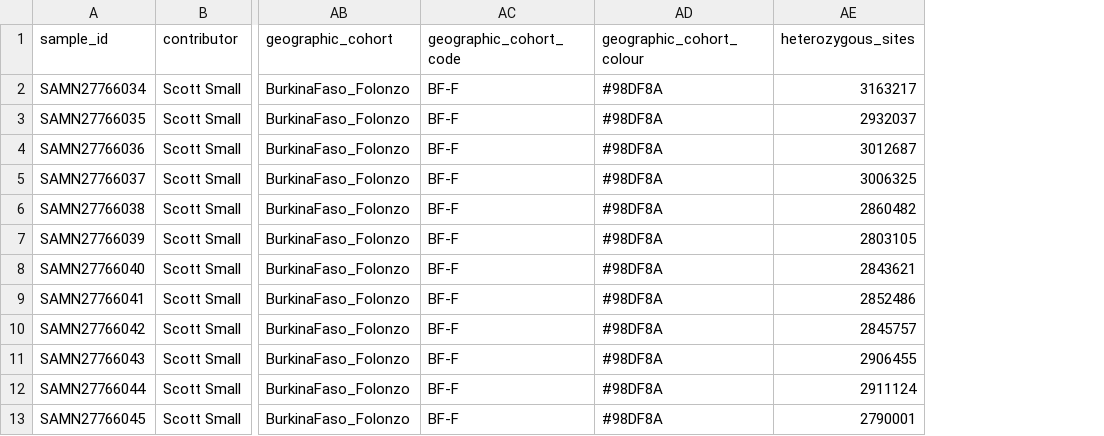
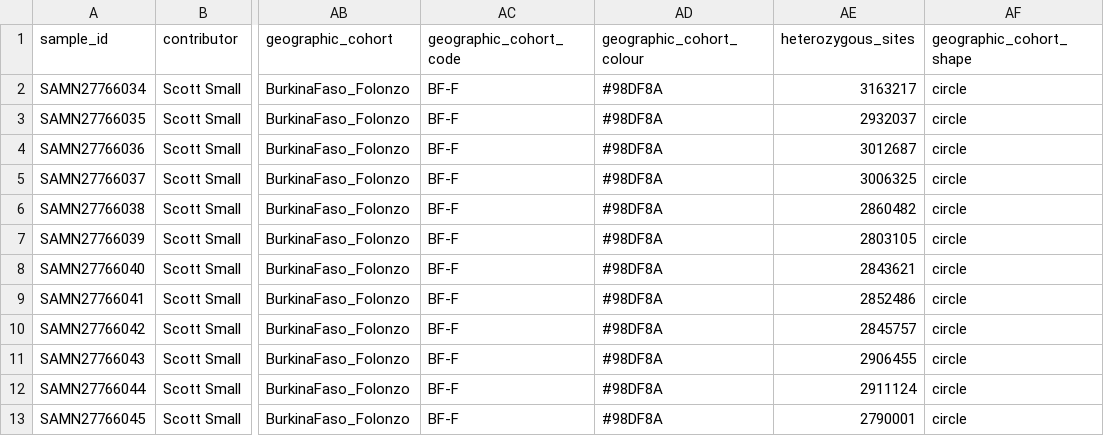
Before and after one commit to malariagen/funestus_popgen_ms, a CSV file: metadata/supp1_tab4.csv, drawn as a sheet; only a part is shown, gaps mark what is left out; the diff names each change by its address in the sheet, - before the commit and + after, or states it on an @@ line.

Commit message:
added cohort shapes burkina

```diff
--- a/metadata/supp1_tab4.csv
+++ b/metadata/supp1_tab4.csv
+column AF (geographic_cohort_shape), rows 2-13: all circle
```
